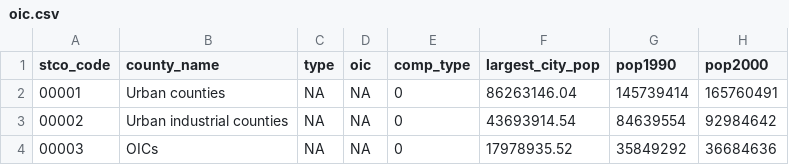
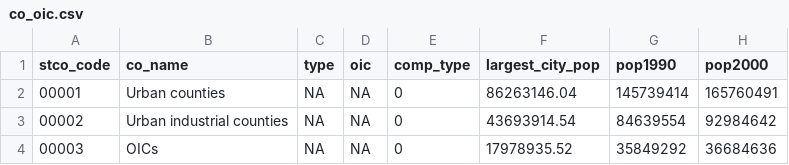
Before and after one commit to fansi-sifan/metro-datasets, a CSV file: old_industrial_cities/co_oic.csv (was oic/oic.csv), drawn as a sheet; only a part is shown; the diff names each change by its address in the sheet, - before the commit and + after, or states it on an @@ line.

```diff
--- a/oic/oic.csv
+++ b/old_industrial_cities/co_oic.csv
-B1: county_name
+B1: co_name
```
Also changed, not shown: 31 other files.
